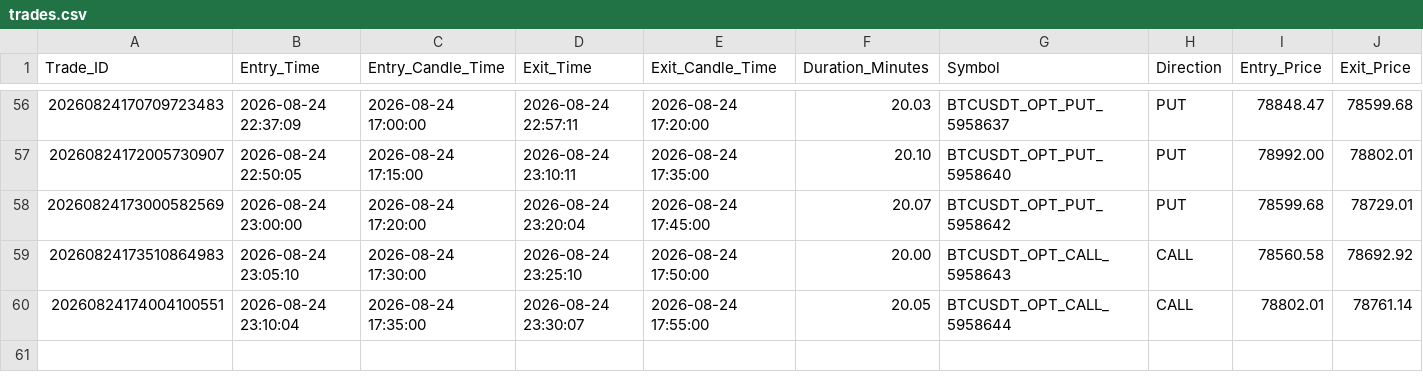
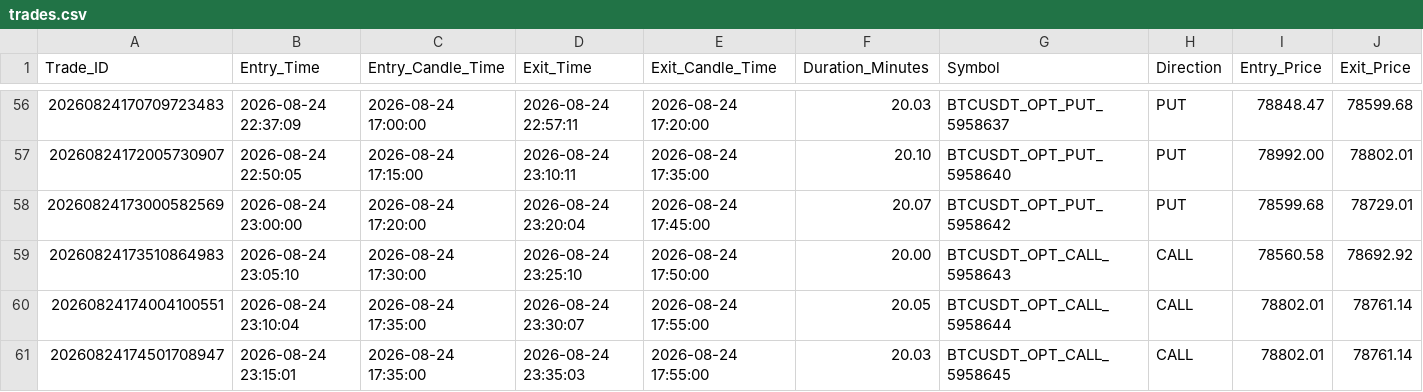
Before and after one commit to kishoreanand75/shineaspire, a CSV file: trades.csv, drawn as a sheet; only a part is shown, gaps mark what is left out; rows hold the shown columns only; the diff names each change by its address in the sheet, - before the commit and + after, or states it on an @@ line.

```diff
--- a/trades.csv
+++ b/trades.csv
+row 61: 20260824174501708947 | 2026-08-24 23:15:01 | 2026-08-24 17:35:00 | 2026-08-24 23:35:03 | 2026-08-24 17:55:00 | 20.03 | BTCUSDT_OPT_CALL_5958645 | CALL | 78802.01 | 78761.14
```
Also changed, not shown: prediction_outcomes.csv, 5 other files.
